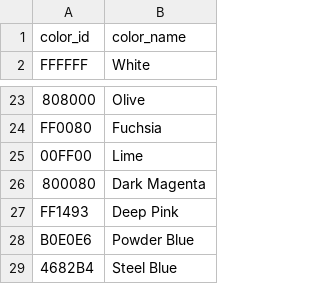
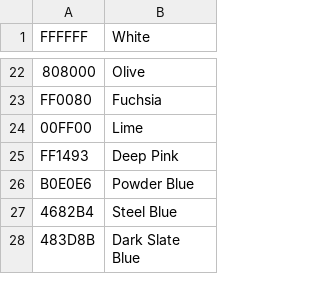
Before and after one commit to punnnnnnnnn/DB-IKEA, a CSV file: mockdata/color.csv, drawn as a sheet; only a part is shown, gaps mark what is left out; the shorter side is filled out with more unchanged rows.

```diff
--- a/mockdata/color.csv
+++ b/mockdata/color.csv
@@ -1,2 +1 @@
-color_id,color_name
 FFFFFF,White
@@ -25,3 +24,2 @@ FF0080,Fuchsia
 00FF00,Lime
-800080,Dark Magenta
 FF1493,Deep Pink
```
Also changed, not shown: mockdata/branch.csv, mockdata/employee.csv, 8 other files.
